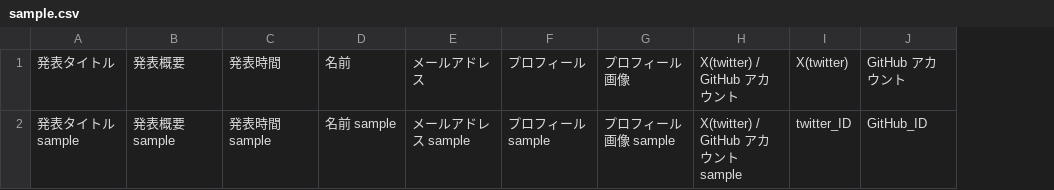
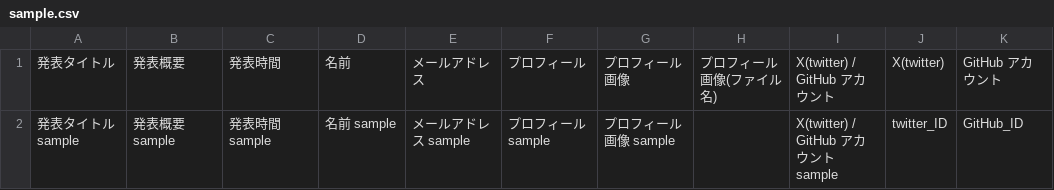
Before and after one commit to hokurikurb/hokuriku01, a CSV file: scripts/timetable_generator/data/sample.csv, drawn as a sheet; the diff names each change by its address in the sheet, - before the commit and + after, or states it on an @@ line.

Commit message:
Update timetable-generator

```diff
--- a/scripts/timetable_generator/data/sample.csv
+++ b/scripts/timetable_generator/data/sample.csv
+column H, row 1: プロフィール画像(ファイル名)
```
Also changed, not shown: 3 other files.
